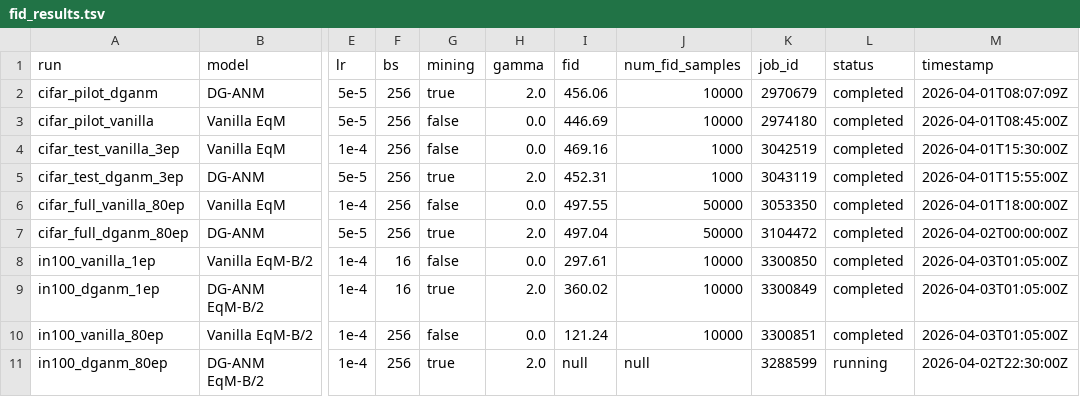
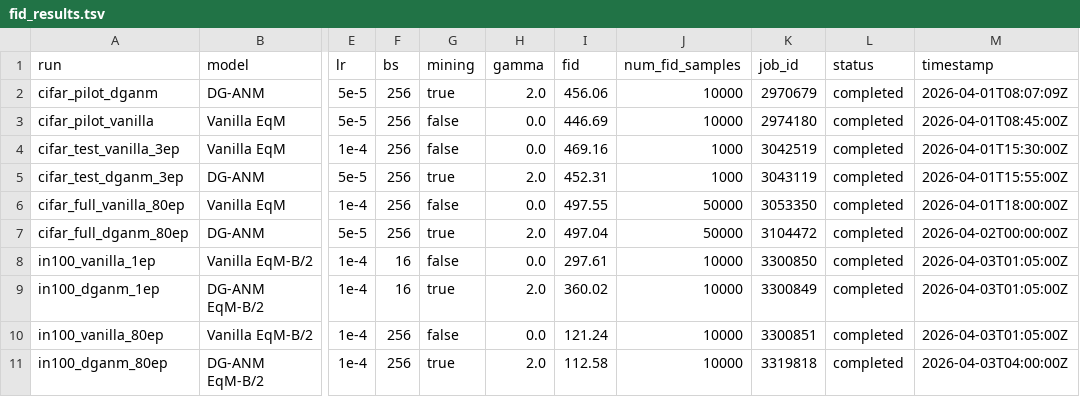
Before and after one commit to mdkrasnow/research-repo, a TSV file: projects/diff-EqM/fid_results.tsv, drawn as a sheet; only a part is shown, gaps mark what is left out; the diff names each change by its address in the sheet, - before the commit and + after, or states it on an @@ line.

```diff
--- a/projects/diff-EqM/fid_results.tsv
+++ b/projects/diff-EqM/fid_results.tsv
-I11 (fid): null
+I11 (fid): 112.58
-J11 (num_fid_samples): null
+J11 (num_fid_samples): 10000
-K11 (job_id): 3288599
+K11 (job_id): 3319818
-L11 (status): running
+L11 (status): completed
-M11 (timestamp): 2026-04-02T22:30:00Z
+M11 (timestamp): 2026-04-03T04:00:00Z
```
